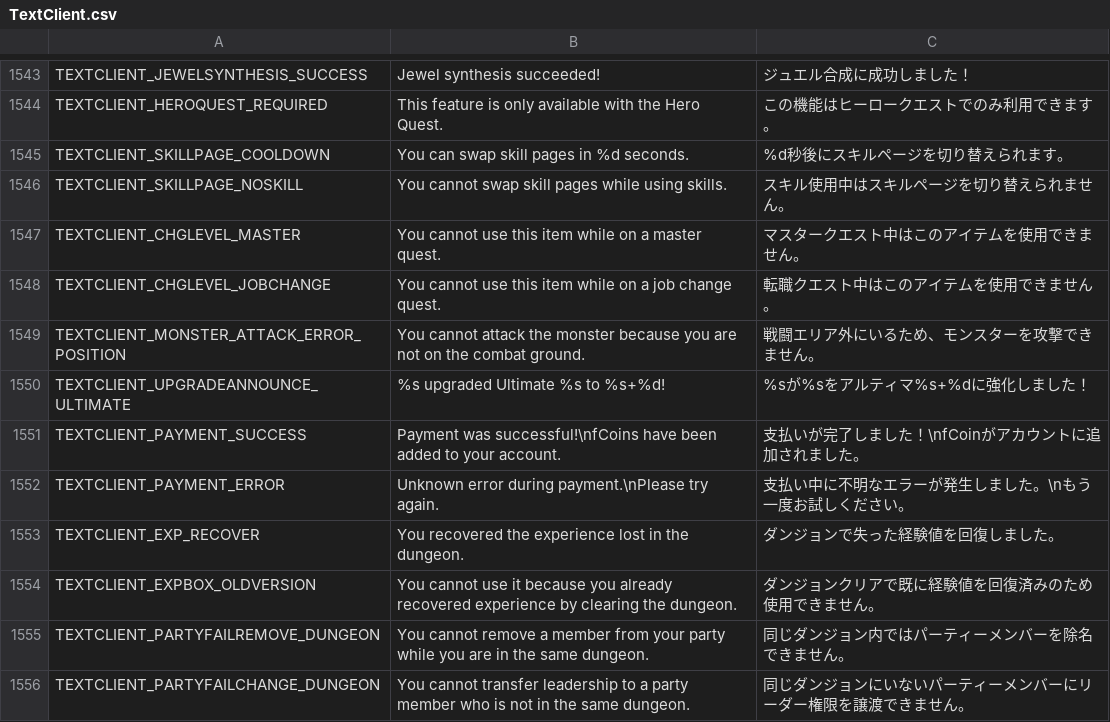
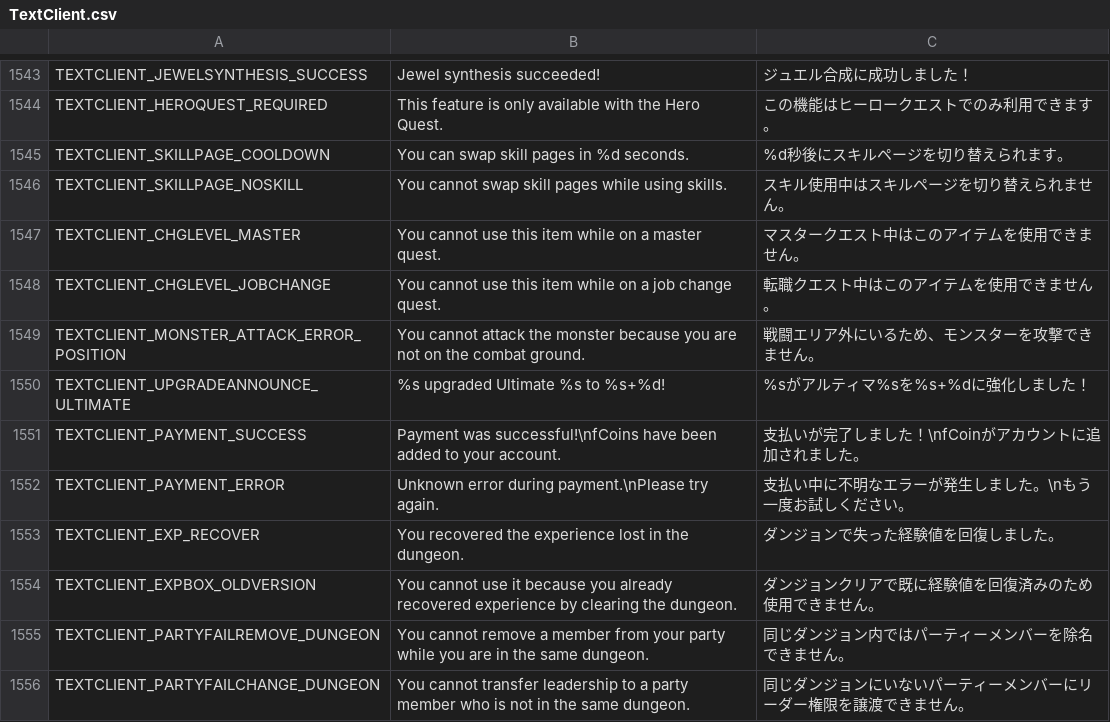
Before and after one commit to Gala-Lab/Flyff-Universe-Translations, a CSV file: Japanese/TextClient.csv, drawn as a sheet; only a part is shown, gaps mark what is left out.

```diff
--- a/Japanese/TextClient.csv
+++ b/Japanese/TextClient.csv
@@ -1549,3 +1549,3 @@ TEXTCLIENT_CHGLEVEL_JOBCHANGE,You cannot use this item while on a job change que
 TEXTCLIENT_MONSTER_ATTACK_ERROR_POSITION,You cannot attack the monster because you are not on the combat ground.,戦闘エリア外にいるため、モンスターを攻撃できません。
-TEXTCLIENT_UPGRADEANNOUNCE_ULTIMATE,%s upgraded Ultimate %s to %s+%d!,%sが%sをアルティマ%s+%dに強化しました！
+TEXTCLIENT_UPGRADEANNOUNCE_ULTIMATE,%s upgraded Ultimate %s to %s+%d!,%sがアルティマ%sを%s+%dに強化しました！
 TEXTCLIENT_PAYMENT_SUCCESS,Payment was successful!\nfCoins have been added to your account. ,支払いが完了しました！\nfCoinがアカウントに追加されました。
```
